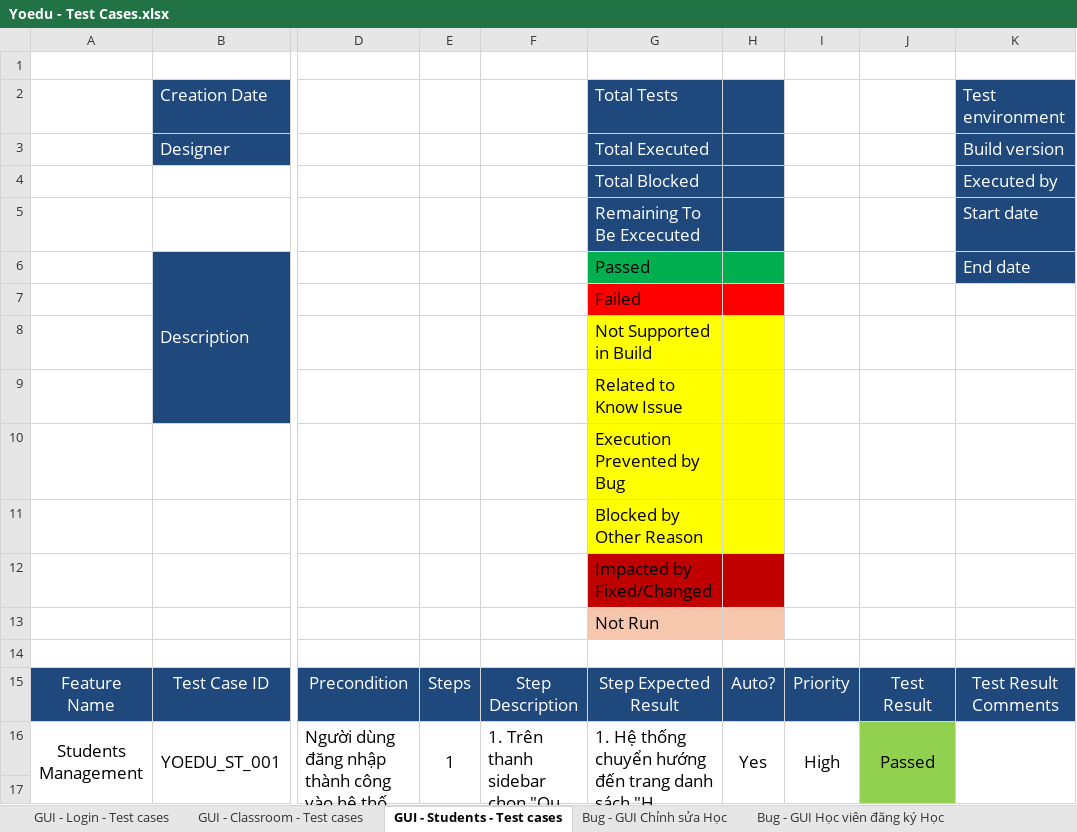
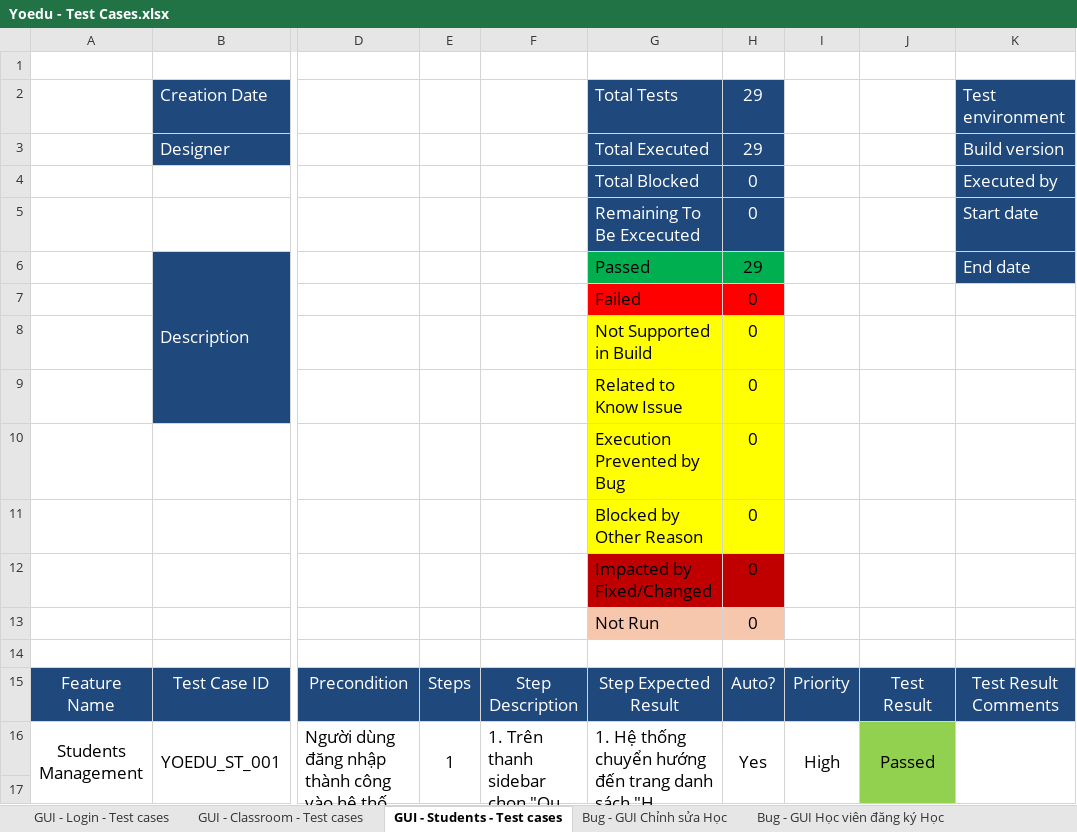
Before and after one commit to Minh280/Yoedu-Automation-Testing, an Excel workbook: Yoedu - Test Cases.xlsx, sheet GUI - Students - Test cases, drawn as a sheet; only a part is shown, gaps mark what is left out; long unchanged cells end in …; values as stored, in another font and other column widths than the file's, no borders; the diff names each change by its address in the sheet, - before the commit and + after, or states it on an @@ line.

```diff
--- a/Yoedu - Test Cases.xlsx (sheet GUI - Students - Test cases)
+++ b/Yoedu - Test Cases.xlsx (sheet GUI - Students - Test cases)
-H2:H3: (empty)
+H2:H3: 29
-H4:H5: (empty)
+H4:H5: 0
-H6: (empty)
+H6: 29
-H7:H13: (empty)
+H7:H13: 0
```
Also changed, not shown: sheet GUI - Login - Test cases, other sheet tabs.
